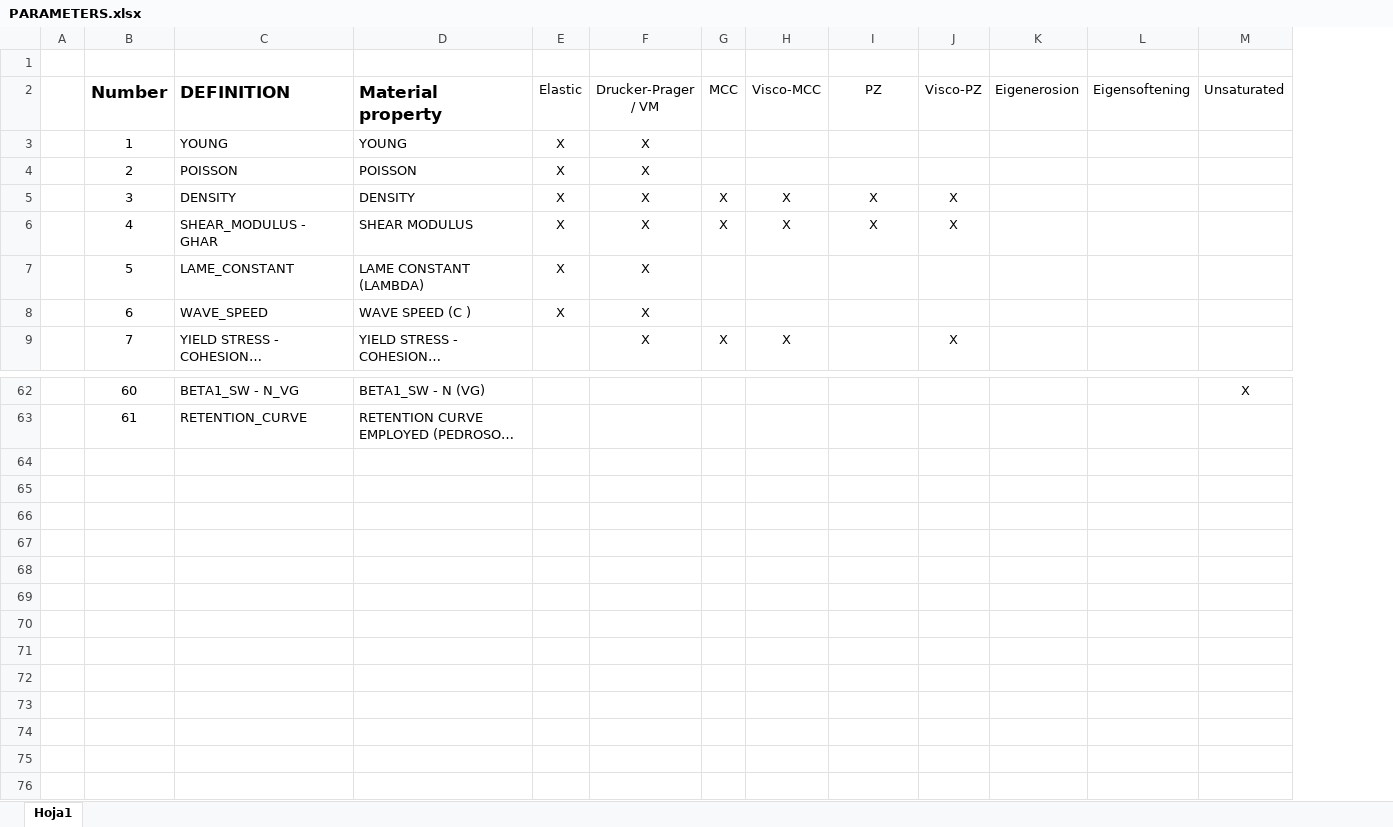
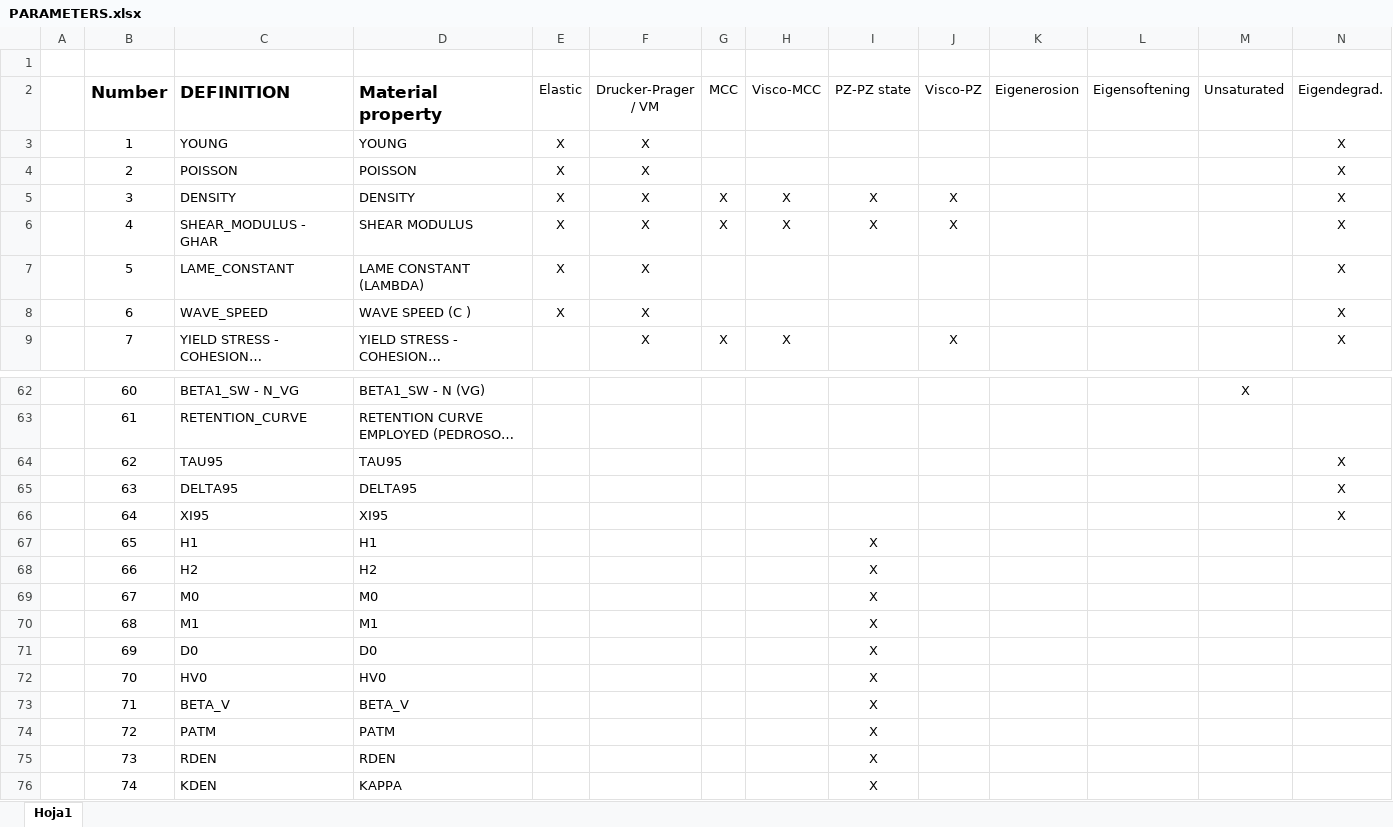
Before and after one commit to penavasal/GM-Dyna, an Excel workbook: Handbook/PARAMETERS.xlsx, sheet Hoja1, drawn as a sheet; only a part is shown, gaps mark what is left out; long unchanged cells end in …; values as stored, in another font and other column widths than the file's, no borders; the diff covers the shown part only; the diff names each change by its address in the sheet, - before the commit and + after, or states it on an @@ line.

Commit message:
PZ-state

```diff
--- a/Handbook/PARAMETERS.xlsx (sheet Hoja1)
+++ b/Handbook/PARAMETERS.xlsx (sheet Hoja1)
+column N (Eigendegrad.), rows 3-9: all X
-I2: PZ
+I2: PZ-PZ state
+row 64:  | 62 | TAU95 | TAU95 |  |  |  |  |  |  |  |  |  | X
+row 65:  | 63 | DELTA95 | DELTA95 |  |  |  |  |  |  |  |  |  | X
+row 66:  | 64 | XI95 | XI95 |  |  |  |  |  |  |  |  |  | X
+row 67:  | 65 | H1 | H1 |  |  |  |  | X
+row 68:  | 66 | H2 | H2 |  |  |  |  | X
+row 69:  | 67 | M0 | M0 |  |  |  |  | X
+row 70:  | 68 | M1 | M1 |  |  |  |  | X
+row 71:  | 69 | D0 | D0 |  |  |  |  | X
+row 72:  | 70 | HV0 | HV0 |  |  |  |  | X
+row 73:  | 71 | BETA_V | BETA_V |  |  |  |  | X
+row 74:  | 72 | PATM | PATM |  |  |  |  | X
+row 75:  | 73 | RDEN | RDEN |  |  |  |  | X
+row 76:  | 74 | KDEN | KAPPA |  |  |  |  | X
```
Also changed, not shown: 3 edited cells elsewhere in this sheet, 5 other files.
